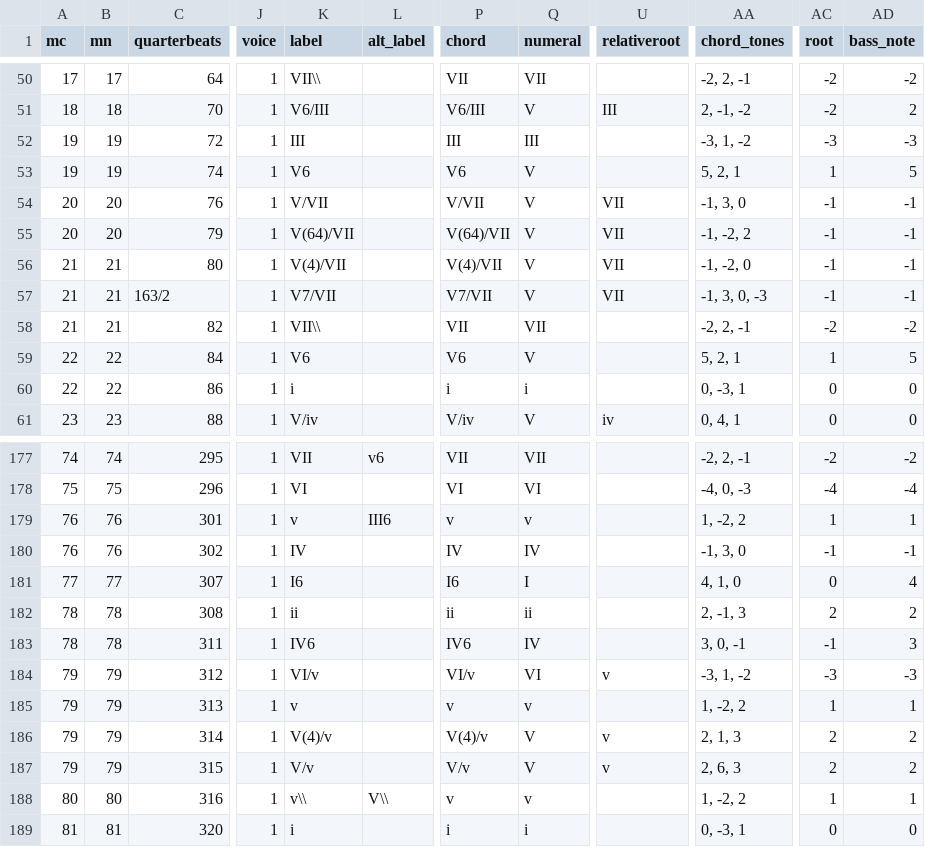
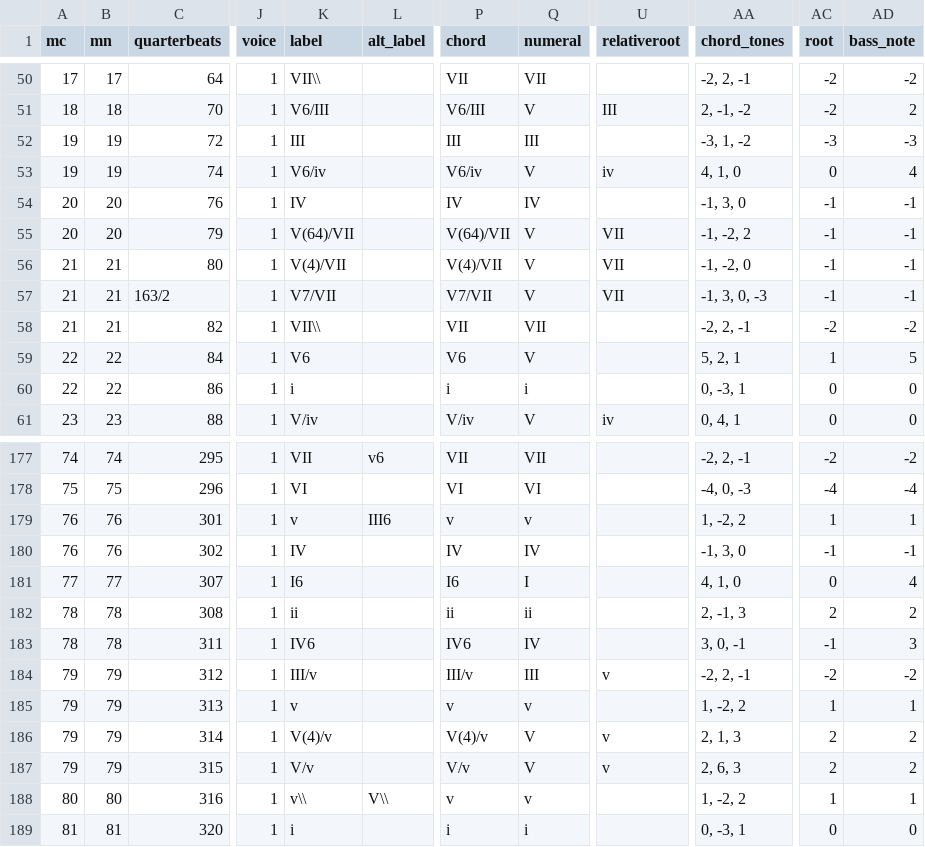
Before and after one commit to DCMLab/kleine_geistliche_konzerte, a TSV file: harmonies/op09n08swv313_Bone_Jesu,_verbum_Patris.harmonies.tsv, drawn as a sheet; only a part is shown, gaps mark what is left out; the diff names each change by its address in the sheet, - before the commit and + after, or states it on an @@ line.

```diff
--- a/harmonies/op09n08swv313_Bone_Jesu,_verbum_Patris.harmonies.tsv
+++ b/harmonies/op09n08swv313_Bone_Jesu,_verbum_Patris.harmonies.tsv
-K53 (label): V6
+K53 (label): V6/iv
-P53 (chord): V6
+P53 (chord): V6/iv
-U53 (relativeroot): (empty)
+U53 (relativeroot): iv
-AA53 (chord_tones): 5, 2, 1
+AA53 (chord_tones): 4, 1, 0
-AC53 (root): 1
+AC53 (root): 0
-AD53 (bass_note): 5
+AD53 (bass_note): 4
-K54 (label): V/VII
+K54 (label): IV
-P54 (chord): V/VII
+P54 (chord): IV
-Q54 (numeral): V
+Q54 (numeral): IV
-U54 (relativeroot): VII
+U54 (relativeroot): (empty)
-K184 (label): VI/v
+K184 (label): III/v
-P184 (chord): VI/v
+P184 (chord): III/v
-Q184 (numeral): VI
+Q184 (numeral): III
-AA184 (chord_tones): -3, 1, -2
+AA184 (chord_tones): -2, 2, -1
-AC184 (root): -3
+AC184 (root): -2
-AD184 (bass_note): -3
+AD184 (bass_note): -2
```
Also changed, not shown: notes/op09n08swv313_Bone_Jesu,_verbum_Patris.notes.tsv, reviewed/op09n08swv313_Bone_Jesu,_verbum_Patris_reviewed.tsv, 4 other files.
